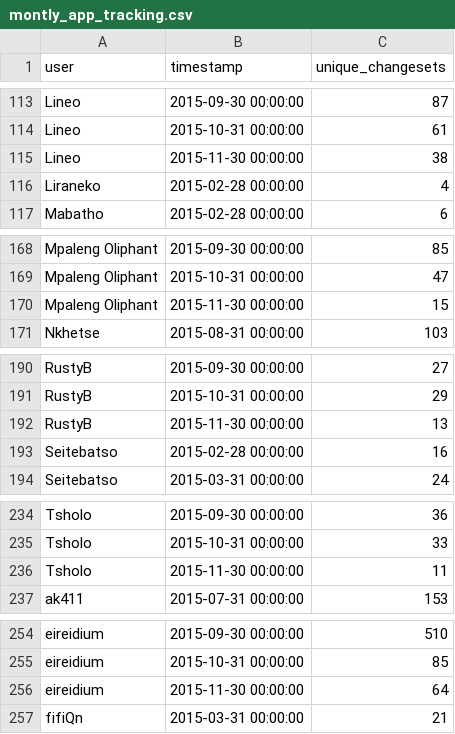
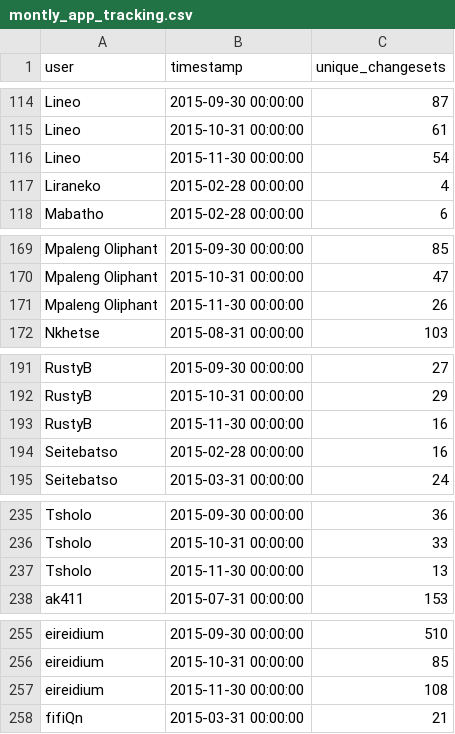
Before and after one commit to rustyb/osm-meta-util, a CSV file: montly_app_tracking.csv, drawn as a sheet; only a part is shown, gaps mark what is left out; the diff covers the shown part only.

```diff
--- a/montly_app_tracking.csv
+++ b/montly_app_tracking.csv
@@ -114,3 +115,3 @@ Lineo,2015-09-30 00:00:00,87
 Lineo,2015-10-31 00:00:00,61
-Lineo,2015-11-30 00:00:00,38
+Lineo,2015-11-30 00:00:00,54
 Liraneko,2015-02-28 00:00:00,4
@@ -169,3 +170,3 @@ Mpaleng Oliphant,2015-09-30 00:00:00,85
 Mpaleng Oliphant,2015-10-31 00:00:00,47
-Mpaleng Oliphant,2015-11-30 00:00:00,15
+Mpaleng Oliphant,2015-11-30 00:00:00,26
 Nkhetse,2015-08-31 00:00:00,103
@@ -191,3 +192,3 @@ RustyB,2015-09-30 00:00:00,27
 RustyB,2015-10-31 00:00:00,29
-RustyB,2015-11-30 00:00:00,13
+RustyB,2015-11-30 00:00:00,16
 Seitebatso,2015-02-28 00:00:00,16
@@ -235,3 +236,3 @@ Tsholo,2015-09-30 00:00:00,36
 Tsholo,2015-10-31 00:00:00,33
-Tsholo,2015-11-30 00:00:00,11
+Tsholo,2015-11-30 00:00:00,13
 ak411,2015-07-31 00:00:00,153
@@ -255,3 +256,3 @@ eireidium,2015-09-30 00:00:00,510
 eireidium,2015-10-31 00:00:00,85
-eireidium,2015-11-30 00:00:00,64
+eireidium,2015-11-30 00:00:00,108
 fifiQn,2015-03-31 00:00:00,21
```
Also changed, not shown: 2 added rows and 18 edited cells elsewhere in this file, app_total_edits_by_type.csv, csv/district_rannking.csv, 2 other files.
